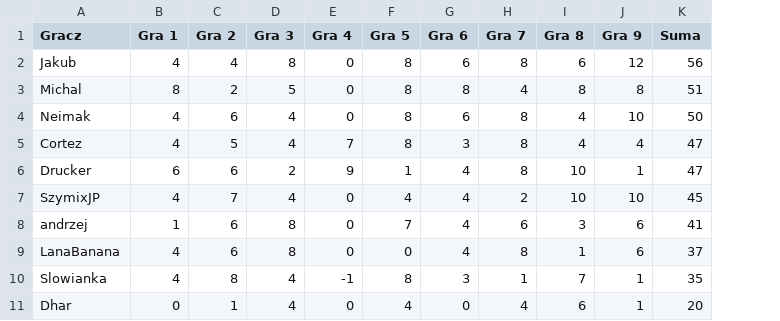
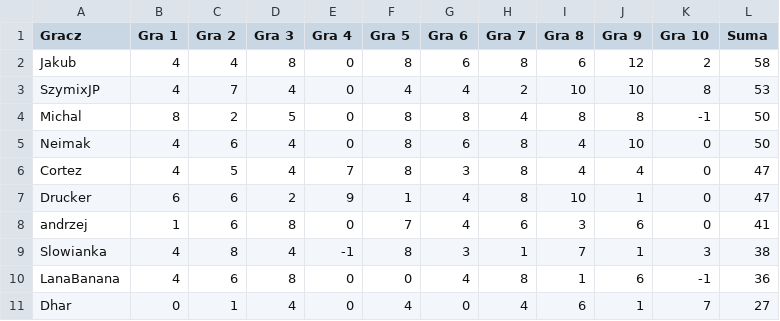
Before and after one commit to TuHedownia/tuhedownia.github.io, a CSV file: results.csv, drawn as a sheet; removed rows and columns are numbered as before the commit, all else as after; the diff names each change by its address in the sheet, - before the commit and + after, or states it on an @@ line.

Commit message:
Update results.csv

```diff
--- a/results.csv
+++ b/results.csv
+column K (Gra 10), row 2: 2; rows 4-9: -1 | 0 | 0 | 0 | 0 | 3; row 11: 7
-L2 (Suma): 56
+L2 (Suma): 58
+row 3: SzymixJP | 4 | 7 | 4 | 0 | 4 | 4 | 2 | 10 | 10 | 8 | 53
-L4 (Suma): 51
+L4 (Suma): 50
-row 7: SzymixJP | 4 | 7 | 4 | 0 | 4 | 4 | 2 | 10 | 10 | 45
-row 9: LanaBanana | 4 | 6 | 8 | 0 | 0 | 4 | 8 | 1 | 6 | 37
-L9 (Suma): 35
+L9 (Suma): 38
+row 10: LanaBanana | 4 | 6 | 8 | 0 | 0 | 4 | 8 | 1 | 6 | -1 | 36
-L11 (Suma): 20
+L11 (Suma): 27
```
Also changed, not shown: players.csv.
